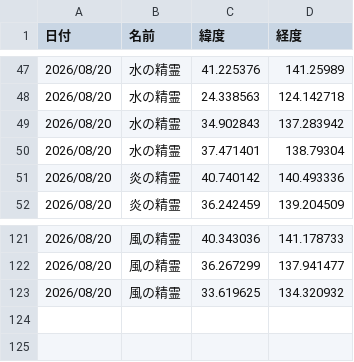
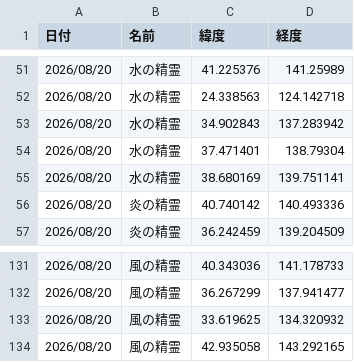
Before and after one commit to griever-0120/maboroshi, a CSV file: spirits-data/202608/20260820.csv, drawn as a sheet; only a part is shown, gaps mark what is left out; the diff covers the shown part only.

```diff
--- a/spirits-data/202608/20260820.csv
+++ b/spirits-data/202608/20260820.csv
@@ -50,2 +54,3 @@
 2026/08/20,水の精霊,37.471401,138.79304
+2026/08/20,水の精霊,38.680169,139.751141
 2026/08/20,炎の精霊,40.740142,140.493336
@@ -123 +133,2 @@
 2026/08/20,風の精霊,33.619625,134.320932
+2026/08/20,風の精霊,42.935058,143.292165
```
Also changed, not shown: 9 added rows and 3 moved rows elsewhere in this file, spirits-data/all.csv.
